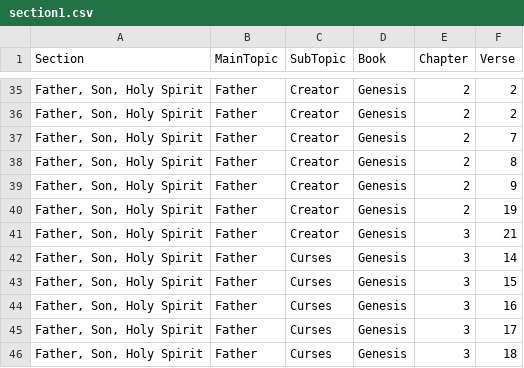
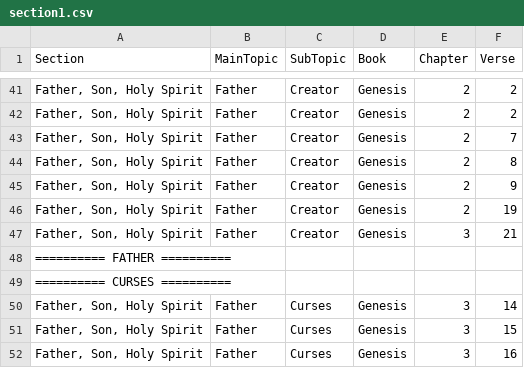
Before and after one commit to Twiggins12/BibleBlossoms, a CSV file: section1.csv, drawn as a sheet; only a part is shown, gaps mark what is left out; the shorter side is filled out with more unchanged rows; the diff covers the shown part only; the diff names each change by its address in the sheet, - before the commit and + after, or states it on an @@ line.

```diff
--- a/section1.csv
+++ b/section1.csv
+row 48: ========== FATHER ==========
+row 49: ========== CURSES ==========
```
Also changed, not shown: 12 added rows elsewhere in this file.
